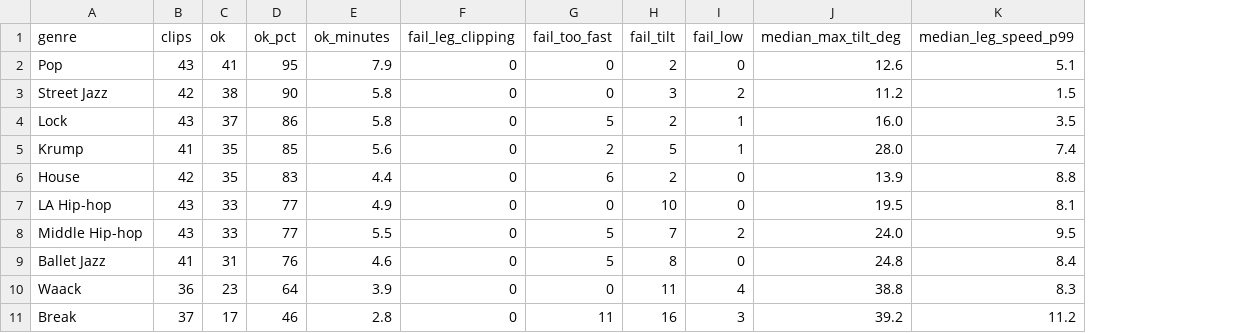
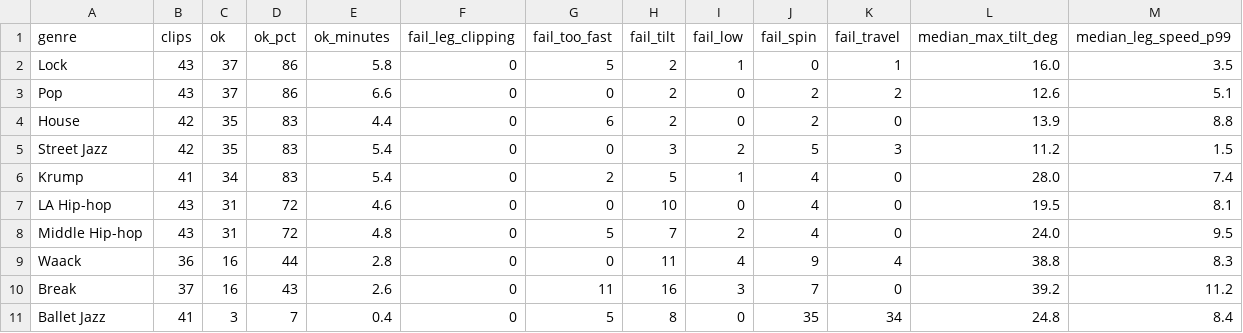
Before and after one commit to juliashenn/Dancing-Robot, a CSV file: eval/results/aistpp_feasibility.csv, drawn as a sheet; removed rows and columns are numbered as before the commit, all else as after; the diff names each change by its address in the sheet, - before the commit and + after, or states it on an @@ line.

Commit message:
Flag spinning and traveling clips; add Jazz1 MuJoCo result
Jazz1 (ballet jazz) completes in MuJoCo but drifts 1.7 m: the reference spins ~500 deg/s for 12 s and travels 4.5 m, and the deployed policy can't track heading or position. The converter now reports turn rate and travel span and flags clips over 300 deg/s (p95) or 1 m (Pop1 127 deg/s and Booster's MJ 168 deg/s worked). Re-scored AIST++: 275/411 OK; 35/41 Ballet Jazz clips are turn sequences. Adds the k1_dance_jazz1 deploy task and model.

```diff
--- a/eval/results/aistpp_feasibility.csv
+++ b/eval/results/aistpp_feasibility.csv
+column J (fail_spin), row 2: 0; row 4: 2; rows 7-10: 4 | 4 | 9 | 7
+column K (fail_travel), row 2: 1; row 4: 0; rows 7-10: 0 | 0 | 4 | 0
-row 2: Pop | 43 | 41 | 95 | 7.9 | 0 | 0 | 2 | 0 | 12.6 | 5.1
-row 3: Street Jazz | 42 | 38 | 90 | 5.8 | 0 | 0 | 3 | 2 | 11.2 | 1.5
-row 5: Krump | 41 | 35 | 85 | 5.6 | 0 | 2 | 5 | 1 | 28.0 | 7.4
+row 3: Pop | 43 | 37 | 86 | 6.6 | 0 | 0 | 2 | 0 | 2 | 2 | 12.6 | 5.1
+row 5: Street Jazz | 42 | 35 | 83 | 5.4 | 0 | 0 | 3 | 2 | 5 | 3 | 11.2 | 1.5
+row 6: Krump | 41 | 34 | 83 | 5.4 | 0 | 2 | 5 | 1 | 4 | 0 | 28.0 | 7.4
-C7:C8 (ok): 33
+C7:C8 (ok): 31
-D7:D8 (ok_pct): 77
+D7:D8 (ok_pct): 72
-E7 (ok_minutes): 4.9
+E7 (ok_minutes): 4.6
-E8 (ok_minutes): 5.5
+E8 (ok_minutes): 4.8
-row 9: Ballet Jazz | 41 | 31 | 76 | 4.6 | 0 | 5 | 8 | 0 | 24.8 | 8.4
-C9 (ok): 23
+C9 (ok): 16
-D9 (ok_pct): 64
+D9 (ok_pct): 44
-E9 (ok_minutes): 3.9
+E9 (ok_minutes): 2.8
-C10 (ok): 17
+C10 (ok): 16
-D10 (ok_pct): 46
+D10 (ok_pct): 43
-E10 (ok_minutes): 2.8
+E10 (ok_minutes): 2.6
+row 11: Ballet Jazz | 41 | 3 | 7 | 0.4 | 0 | 5 | 8 | 0 | 35 | 34 | 24.8 | 8.4
```
Also changed, not shown: 8 other files.
